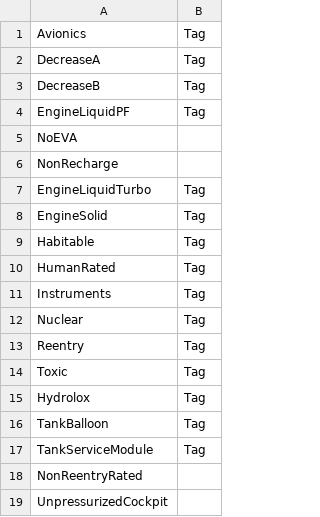
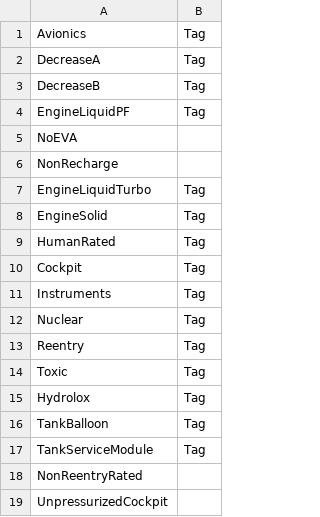
Before and after one commit to KSP-RO/RP-1, a CSV file: Source/Tech Tree/Parts Browser/module_tags.csv, drawn as a sheet.

Commit message:
Large module tag update: removed Habitable tag completely,   For parts that have humans in space (i.e. parts with a stated crew capacity that are meant to be in space):     removed Avionics tag, added HumanRated tag   For cockpits:     removed Avionics tag, added new Cockpit tag   Some other cleanup (NoEVA, some Reentry tags, etc.)

```diff
--- a/Source/Tech Tree/Parts Browser/module_tags.csv
+++ b/Source/Tech Tree/Parts Browser/module_tags.csv
@@ -8,4 +8,4 @@ EngineLiquidTurbo,Tag
 EngineSolid,Tag
-Habitable,Tag
 HumanRated,Tag
+Cockpit,Tag
 Instruments,Tag
```
Also changed, not shown: 35 other files.
